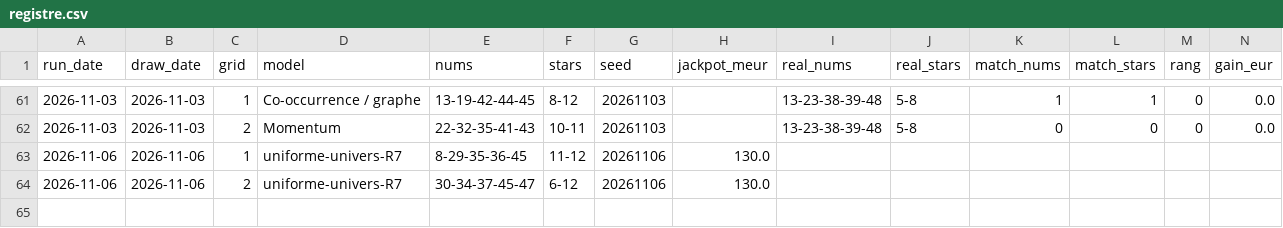
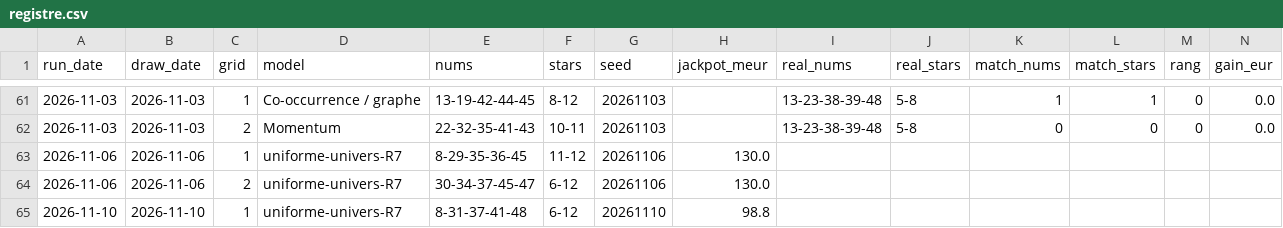
Before and after one commit to chg637/qsc-euromillions, a CSV file: output/registre.csv, drawn as a sheet; only a part is shown, gaps mark what is left out; rows hold the shown columns only; the diff names each change by its address in the sheet, - before the commit and + after, or states it on an @@ line.

```diff
--- a/output/registre.csv
+++ b/output/registre.csv
+row 65: 2026-11-10 | 2026-11-10 | 1 | uniforme-univers-R7 | 8-31-37-41-48 | 6-12 | 20261110 | 98.8
```
Also changed, not shown: 4 other files.
